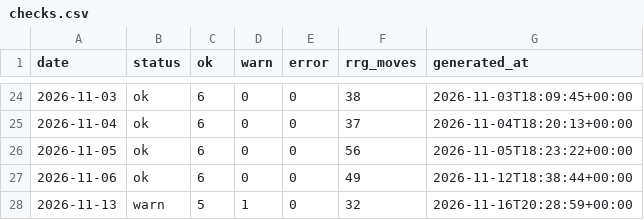
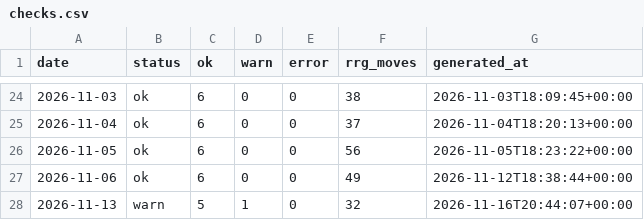
Before and after one commit to abinbyanjankar-HellRider/Nepse-Summary, a CSV file: data/history/checks.csv, drawn as a sheet; only a part is shown, gaps mark what is left out.

```diff
--- a/data/history/checks.csv
+++ b/data/history/checks.csv
@@ -27,2 +27,2 @@ date,status,ok,warn,error,rrg_moves,generated_at
 2026-11-06,ok,6,0,0,49,2026-11-12T18:38:44+00:00
-2026-11-13,warn,5,1,0,32,2026-11-16T20:28:59+00:00
+2026-11-13,warn,5,1,0,32,2026-11-16T20:44:07+00:00
```
Also changed, not shown: data/history/runs.csv, 3 other files.
